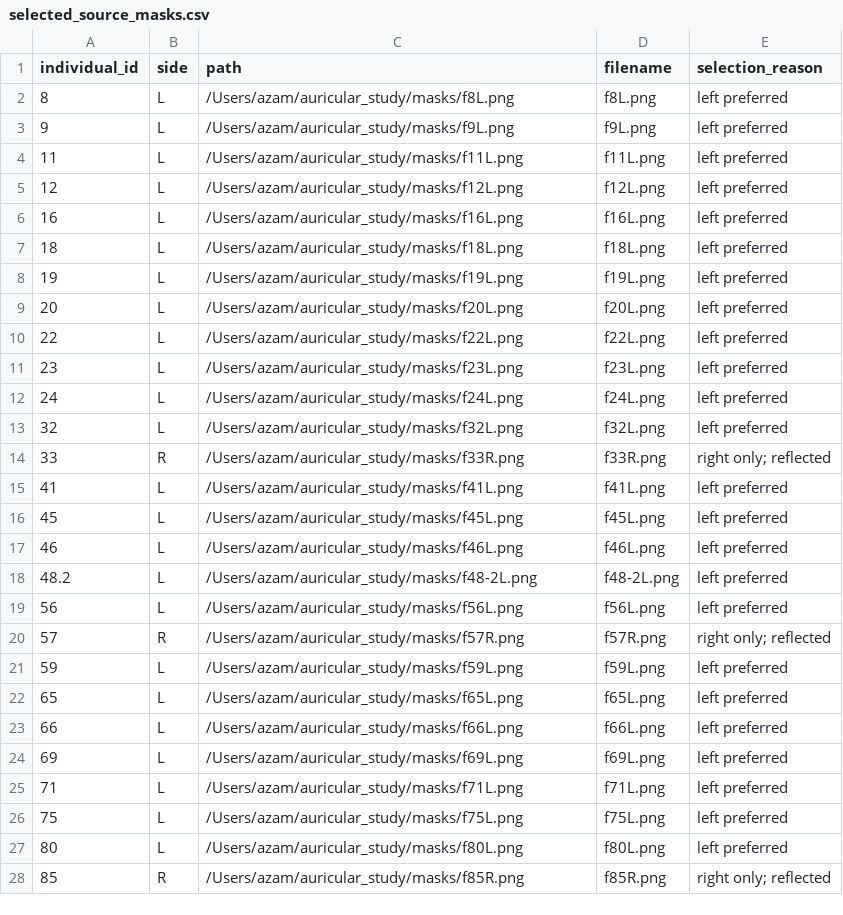
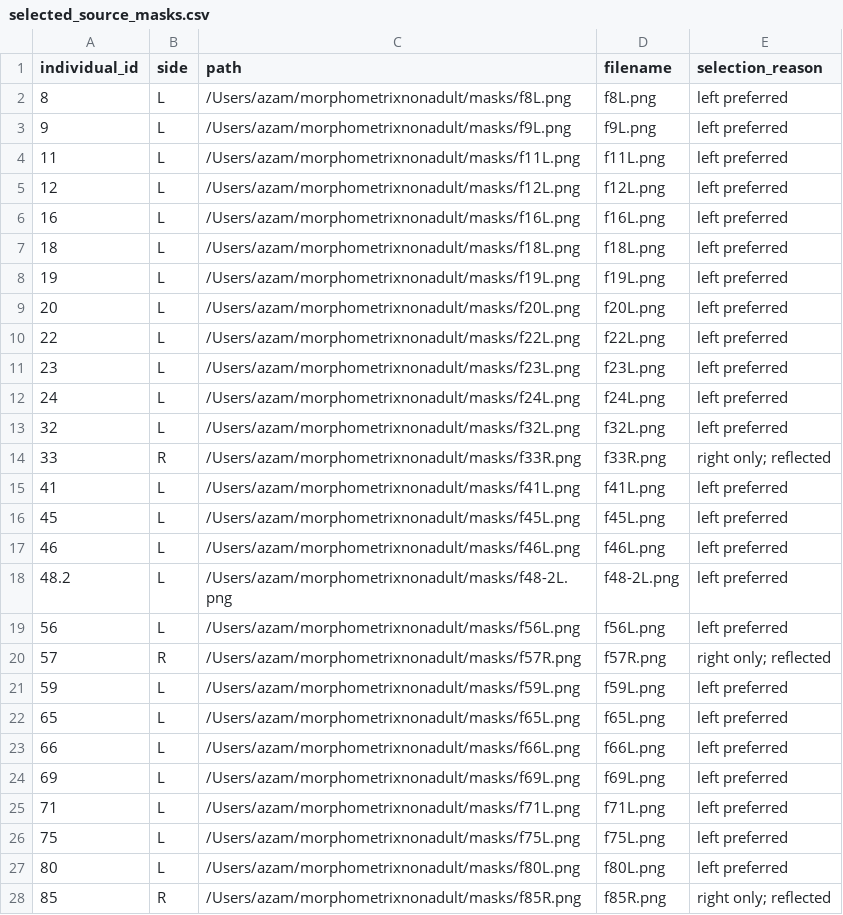
Before and after one commit to seeschwein/morphometrixnonadult, a CSV file: luna_output/selected_source_masks.csv, drawn as a sheet; only a part is shown; the diff covers the shown part only.

```diff
--- a/luna_output/selected_source_masks.csv
+++ b/luna_output/selected_source_masks.csv
@@ -1,28 +1,28 @@
 individual_id,side,path,filename,selection_reason
-8,L,/Users/azam/auricular_study/masks/f8L.png,f8L.png,left preferred
-9,L,/Users/azam/auricular_study/masks/f9L.png,f9L.png,left preferred
-11,L,/Users/azam/auricular_study/masks/f11L.png,f11L.png,left preferred
-12,L,/Users/azam/auricular_study/masks/f12L.png,f12L.png,left preferred
-16,L,/Users/azam/auricular_study/masks/f16L.png,f16L.png,left preferred
-18,L,/Users/azam/auricular_study/masks/f18L.png,f18L.png,left preferred
-19,L,/Users/azam/auricular_study/masks/f19L.png,f19L.png,left preferred
-20,L,/Users/azam/auricular_study/masks/f20L.png,f20L.png,left preferred
-22,L,/Users/azam/auricular_study/masks/f22L.png,f22L.png,left preferred
-23,L,/Users/azam/auricular_study/masks/f23L.png,f23L.png,left preferred
-24,L,/Users/azam/auricular_study/masks/f24L.png,f24L.png,left preferred
-32,L,/Users/azam/auricular_study/masks/f32L.png,f32L.png,left preferred
-33,R,/Users/azam/auricular_study/masks/f33R.png,f33R.png,right only; reflected
-41,L,/Users/azam/auricular_study/masks/f41L.png,f41L.png,left preferred
-45,L,/Users/azam/auricular_study/masks/f45L.png,f45L.png,left preferred
-46,L,/Users/azam/auricular_study/masks/f46L.png,f46L.png,left preferred
-48.2,L,/Users/azam/auricular_study/masks/f48-2L.png,f48-2L.png,left preferred
-56,L,/Users/azam/auricular_study/masks/f56L.png,f56L.png,left preferred
-57,R,/Users/azam/auricular_study/masks/f57R.png,f57R.png,right only; reflected
-59,L,/Users/azam/auricular_study/masks/f59L.png,f59L.png,left preferred
-65,L,/Users/azam/auricular_study/masks/f65L.png,f65L.png,left preferred
-66,L,/Users/azam/auricular_study/masks/f66L.png,f66L.png,left preferred
-69,L,/Users/azam/auricular_study/masks/f69L.png,f69L.png,left preferred
-71,L,/Users/azam/auricular_study/masks/f71L.png,f71L.png,left preferred
-75,L,/Users/azam/auricular_study/masks/f75L.png,f75L.png,left preferred
-80,L,/Users/azam/auricular_study/masks/f80L.png,f80L.png,left preferred
-85,R,/Users/azam/auricular_study/masks/f85R.png,f85R.png,right only; reflected
+8,L,/Users/azam/morphometrixnonadult/masks/f8L.png,f8L.png,left preferred
+9,L,/Users/azam/morphometrixnonadult/masks/f9L.png,f9L.png,left preferred
+11,L,/Users/azam/morphometrixnonadult/masks/f11L.png,f11L.png,left preferred
+12,L,/Users/azam/morphometrixnonadult/masks/f12L.png,f12L.png,left preferred
+16,L,/Users/azam/morphometrixnonadult/masks/f16L.png,f16L.png,left preferred
+18,L,/Users/azam/morphometrixnonadult/masks/f18L.png,f18L.png,left preferred
+19,L,/Users/azam/morphometrixnonadult/masks/f19L.png,f19L.png,left preferred
+20,L,/Users/azam/morphometrixnonadult/masks/f20L.png,f20L.png,left preferred
+22,L,/Users/azam/morphometrixnonadult/masks/f22L.png,f22L.png,left preferred
+23,L,/Users/azam/morphometrixnonadult/masks/f23L.png,f23L.png,left preferred
+24,L,/Users/azam/morphometrixnonadult/masks/f24L.png,f24L.png,left preferred
+32,L,/Users/azam/morphometrixnonadult/masks/f32L.png,f32L.png,left preferred
+33,R,/Users/azam/morphometrixnonadult/masks/f33R.png,f33R.png,right only; reflected
+41,L,/Users/azam/morphometrixnonadult/masks/f41L.png,f41L.png,left preferred
+45,L,/Users/azam/morphometrixnonadult/masks/f45L.png,f45L.png,left preferred
+46,L,/Users/azam/morphometrixnonadult/masks/f46L.png,f46L.png,left preferred
+48.2,L,/Users/azam/morphometrixnonadult/masks/f48-2L.png,f48-2L.png,left preferred
+56,L,/Users/azam/morphometrixnonadult/masks/f56L.png,f56L.png,left preferred
+57,R,/Users/azam/morphometrixnonadult/masks/f57R.png,f57R.png,right only; reflected
+59,L,/Users/azam/morphometrixnonadult/masks/f59L.png,f59L.png,left preferred
+65,L,/Users/azam/morphometrixnonadult/masks/f65L.png,f65L.png,left preferred
+66,L,/Users/azam/morphometrixnonadult/masks/f66L.png,f66L.png,left preferred
+69,L,/Users/azam/morphometrixnonadult/masks/f69L.png,f69L.png,left preferred
+71,L,/Users/azam/morphometrixnonadult/masks/f71L.png,f71L.png,left preferred
+75,L,/Users/azam/morphometrixnonadult/masks/f75L.png,f75L.png,left preferred
+80,L,/Users/azam/morphometrixnonadult/masks/f80L.png,f80L.png,left preferred
+85,R,/Users/azam/morphometrixnonadult/masks/f85R.png,f85R.png,right only; reflected
```
Also changed, not shown: 41 edited cells elsewhere in this file, 5 other files.
